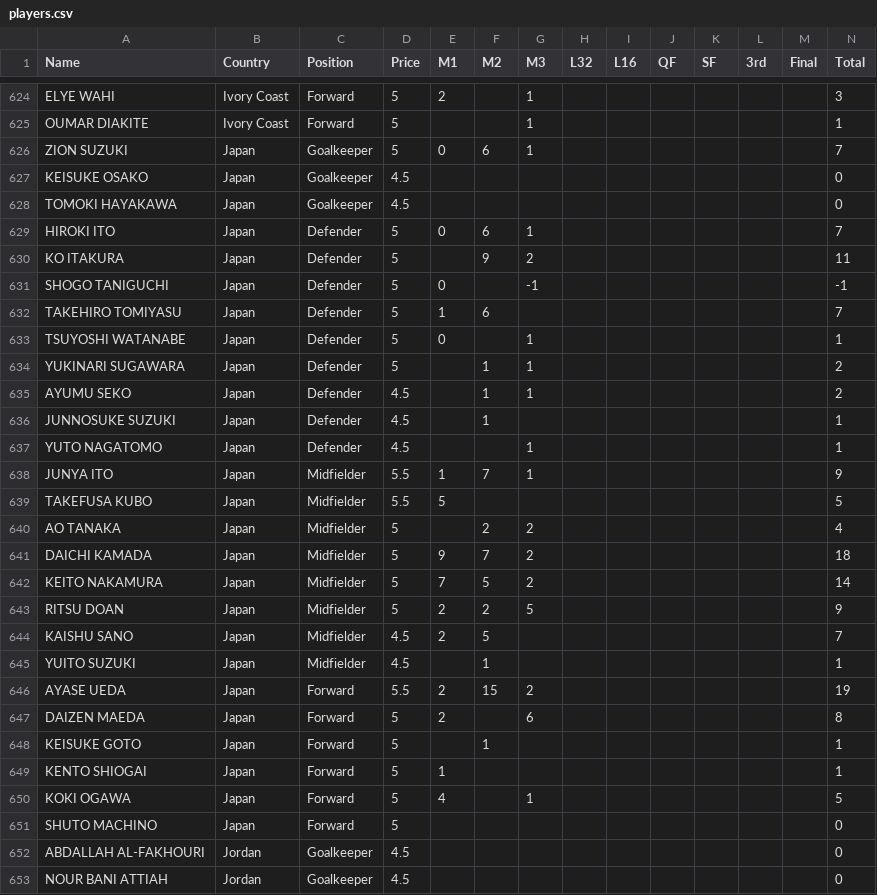
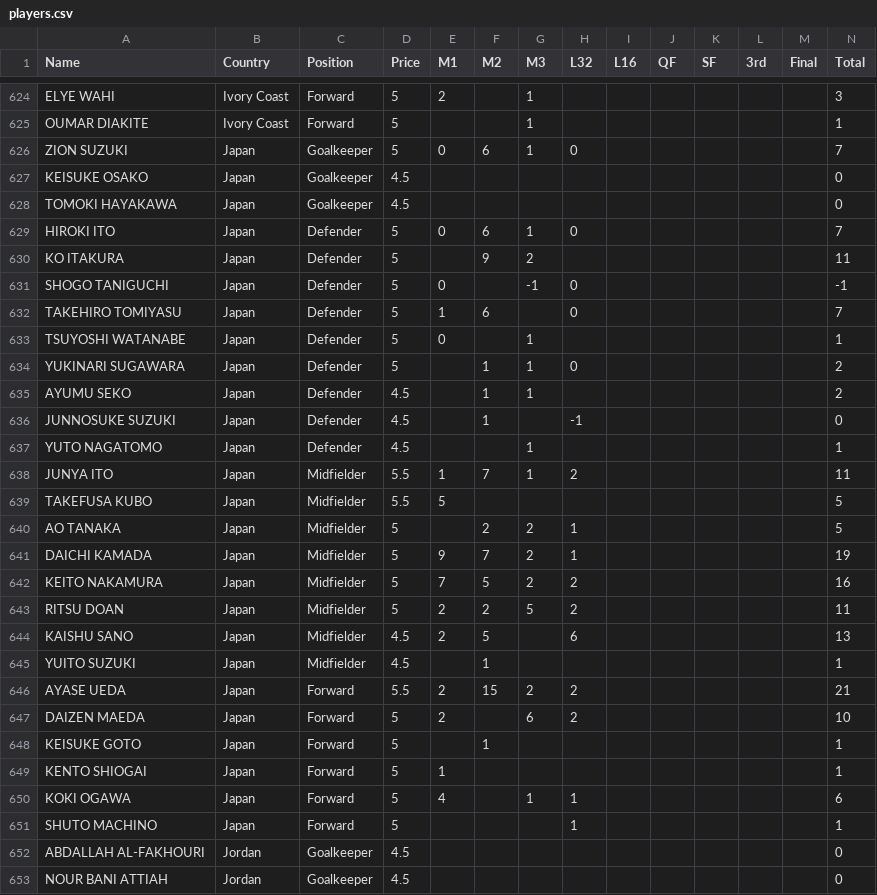
Before and after one commit to jmrbarratt/world-cup-2026-fantasy-football, a CSV file: data/players.csv, drawn as a sheet; only a part is shown, gaps mark what is left out; the diff covers the shown part only.

```diff
--- a/data/players.csv
+++ b/data/players.csv
@@ -625,28 +625,28 @@ ELYE WAHI,Ivory Coast,Forward,5,2,,1,,,,,,,3
 OUMAR DIAKITE,Ivory Coast,Forward,5,,,1,,,,,,,1
-ZION SUZUKI,Japan,Goalkeeper,5,0,6,1,,,,,,,7
+ZION SUZUKI,Japan,Goalkeeper,5,0,6,1,0,,,,,,7
 KEISUKE OSAKO,Japan,Goalkeeper,4.5,,,,,,,,,,0
 TOMOKI HAYAKAWA,Japan,Goalkeeper,4.5,,,,,,,,,,0
-HIROKI ITO,Japan,Defender,5,0,6,1,,,,,,,7
+HIROKI ITO,Japan,Defender,5,0,6,1,0,,,,,,7
 KO ITAKURA,Japan,Defender,5,,9,2,,,,,,,11
-SHOGO TANIGUCHI,Japan,Defender,5,0,,-1,,,,,,,-1
-TAKEHIRO TOMIYASU,Japan,Defender,5,1,6,,,,,,,,7
+SHOGO TANIGUCHI,Japan,Defender,5,0,,-1,0,,,,,,-1
+TAKEHIRO TOMIYASU,Japan,Defender,5,1,6,,0,,,,,,7
 TSUYOSHI WATANABE,Japan,Defender,5,0,,1,,,,,,,1
-YUKINARI SUGAWARA,Japan,Defender,5,,1,1,,,,,,,2
+YUKINARI SUGAWARA,Japan,Defender,5,,1,1,0,,,,,,2
 AYUMU SEKO,Japan,Defender,4.5,,1,1,,,,,,,2
-JUNNOSUKE SUZUKI,Japan,Defender,4.5,,1,,,,,,,,1
+JUNNOSUKE SUZUKI,Japan,Defender,4.5,,1,,-1,,,,,,0
 YUTO NAGATOMO,Japan,Defender,4.5,,,1,,,,,,,1
-JUNYA ITO,Japan,Midfielder,5.5,1,7,1,,,,,,,9
+JUNYA ITO,Japan,Midfielder,5.5,1,7,1,2,,,,,,11
 TAKEFUSA KUBO,Japan,Midfielder,5.5,5,,,,,,,,,5
-AO TANAKA,Japan,Midfielder,5,,2,2,,,,,,,4
-DAICHI KAMADA,Japan,Midfielder,5,9,7,2,,,,,,,18
-KEITO NAKAMURA,Japan,Midfielder,5,7,5,2,,,,,,,14
-RITSU DOAN,Japan,Midfielder,5,2,2,5,,,,,,,9
-KAISHU SANO,Japan,Midfielder,4.5,2,5,,,,,,,,7
+AO TANAKA,Japan,Midfielder,5,,2,2,1,,,,,,5
+DAICHI KAMADA,Japan,Midfielder,5,9,7,2,1,,,,,,19
+KEITO NAKAMURA,Japan,Midfielder,5,7,5,2,2,,,,,,16
+RITSU DOAN,Japan,Midfielder,5,2,2,5,2,,,,,,11
+KAISHU SANO,Japan,Midfielder,4.5,2,5,,6,,,,,,13
 YUITO SUZUKI,Japan,Midfielder,4.5,,1,,,,,,,,1
-AYASE UEDA,Japan,Forward,5.5,2,15,2,,,,,,,19
-DAIZEN MAEDA,Japan,Forward,5,2,,6,,,,,,,8
+AYASE UEDA,Japan,Forward,5.5,2,15,2,2,,,,,,21
+DAIZEN MAEDA,Japan,Forward,5,2,,6,2,,,,,,10
 KEISUKE GOTO,Japan,Forward,5,,1,,,,,,,,1
 KENTO SHIOGAI,Japan,Forward,5,1,,,,,,,,,1
-KOKI OGAWA,Japan,Forward,5,4,,1,,,,,,,5
-SHUTO MACHINO,Japan,Forward,5,,,,,,,,,,0
+KOKI OGAWA,Japan,Forward,5,4,,1,1,,,,,,6
+SHUTO MACHINO,Japan,Forward,5,,,,1,,,,,,1
 ABDALLAH AL-FAKHOURI,Jordan,Goalkeeper,4.5,,,,,,,,,,0
```
Also changed, not shown: 29 edited cells elsewhere in this file.
